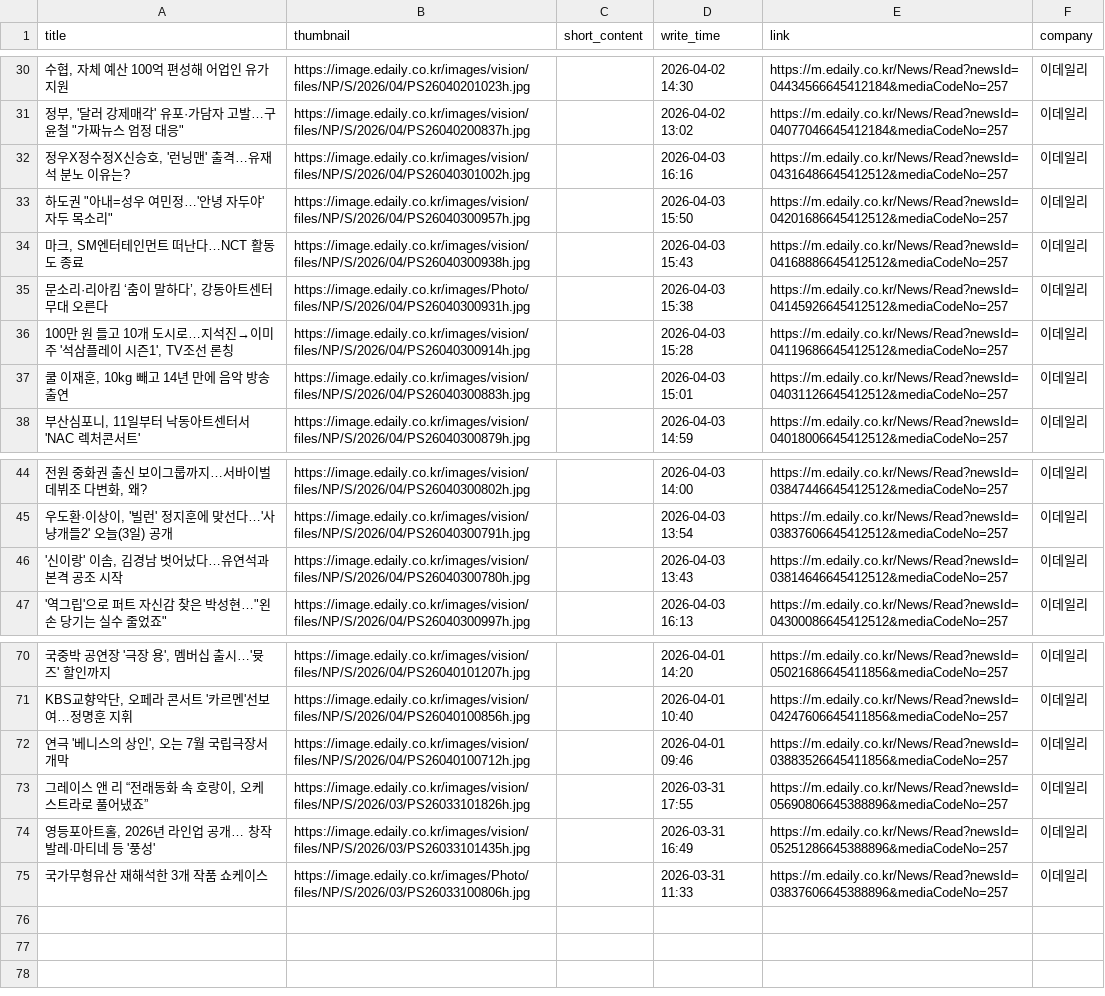
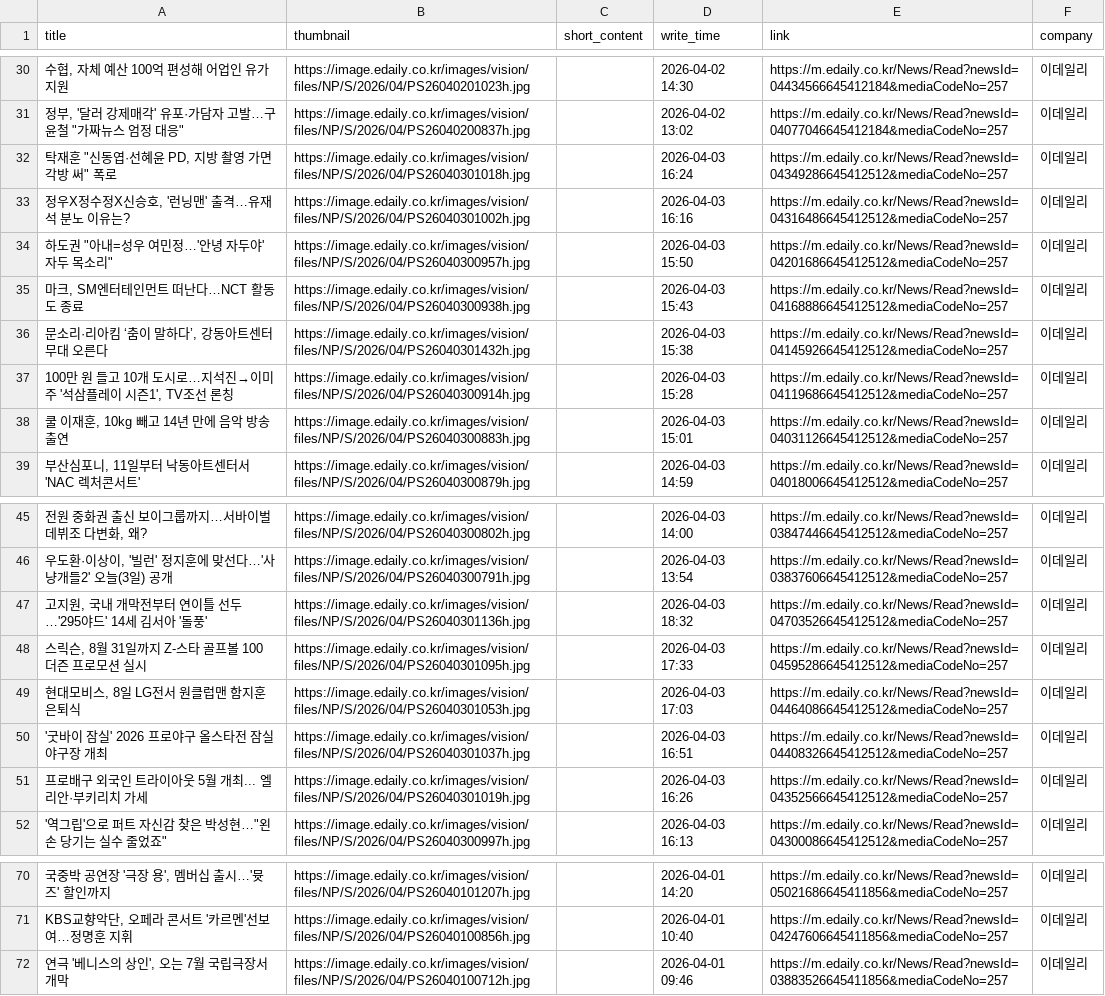
Before and after one commit to Leehyeongseok010802/Python_TWC, a CSV file: Completed_csv/Edaily.csv, drawn as a sheet; only a part is shown, gaps mark what is left out; removed rows and columns are numbered as before the commit, all else as after; the diff covers the shown part only; the diff names each change by its address in the sheet, - before the commit and + after, or states it on an @@ line.

```diff
--- a/Completed_csv/Edaily.csv
+++ b/Completed_csv/Edaily.csv
+row 32: 탁재훈 "신동엽·선혜윤 PD, 지방 촬영 가면 각방 써" 폭로 | https://image.edaily.co.kr/images/vision/files/NP/S/2026/04/PS26040301018h.jpg |  | 2026-04-03 16:24 | https://m.edaily.co.kr/News/Read?newsId=04349286645412512&mediaCodeNo=257 | 이데일리
-B36 (thumbnail): https://image.edaily.co.kr/images/Photo/files/NP/S/2026/04/PS26040300931h.jpg
+B36 (thumbnail): https://image.edaily.co.kr/images/vision/files/NP/S/2026/04/PS26040301432h.jpg
+row 47: 고지원, 국내 개막전부터 연이틀 선두…'295야드' 14세 김서아 '돌풍' | https://image.edaily.co.kr/images/vision/files/NP/S/2026/04/PS26040301136h.jpg |  | 2026-04-03 18:32 | https://m.edaily.co.kr/News/Read?newsId=04703526645412512&mediaCodeNo=257 | 이데일리
-A48 (title): '신이랑' 이솜, 김경남 벗어났다…유연석과 본격 공조 시작
+A48 (title): 스릭슨, 8월 31일까지 Z-스타 골프볼 100더즌 프로모션 실시
-B48 (thumbnail): https://image.edaily.co.kr/images/vision/files/NP/S/2026/04/PS26040300780h.jpg
+B48 (thumbnail): https://image.edaily.co.kr/images/vision/files/NP/S/2026/04/PS26040301095h.jpg
-D48 (write_time): 2026-04-03 13:43
+D48 (write_time): 2026-04-03 17:33
-E48 (link): https://m.edaily.co.kr/News/Read?newsId=03814646645412512&mediaCodeNo=257
+E48 (link): https://m.edaily.co.kr/News/Read?newsId=04595286645412512&mediaCodeNo=257
+row 49: 현대모비스, 8일 LG전서 원클럽맨 함지훈 은퇴식 | https://image.edaily.co.kr/images/vision/files/NP/S/2026/04/PS26040301053h.jpg |  | 2026-04-03 17:03 | https://m.edaily.co.kr/News/Read?newsId=04464086645412512&mediaCodeNo=257 | 이데일리
+row 50: '굿바이 잠실' 2026 프로야구 올스타전 잠실야구장 개최 | https://image.edaily.co.kr/images/vision/files/NP/S/2026/04/PS26040301037h.jpg |  | 2026-04-03 16:51 | https://m.edaily.co.kr/News/Read?newsId=04408326645412512&mediaCodeNo=257 | 이데일리
+row 51: 프로배구 외국인 트라이아웃 5월 개최... 엘리안·부키리치 가세 | https://image.edaily.co.kr/images/vision/files/NP/S/2026/04/PS26040301019h.jpg |  | 2026-04-03 16:26 | https://m.edaily.co.kr/News/Read?newsId=04352566645412512&mediaCodeNo=257 | 이데일리
-row 73: 그레이스 앤 리 “전래동화 속 호랑이, 오케스트라로 풀어냈죠” | https://image.edaily.co.kr/images/vision/files/NP/S/2026/03/PS26033101826h.jpg |  | 2026-03-31 17:55 | https://m.edaily.co.kr/News/Read?newsId=05690806645388896&mediaCodeNo=257 | 이데일리
-row 74: 영등포아트홀, 2026년 라인업 공개… 창작발레·마티네 등 '풍성' | https://image.edaily.co.kr/images/vision/files/NP/S/2026/03/PS26033101435h.jpg |  | 2026-03-31 16:49 | https://m.edaily.co.kr/News/Read?newsId=05251286645388896&mediaCodeNo=257 | 이데일리
-row 75: 국가무형유산 재해석한 3개 작품 쇼케이스 | https://image.edaily.co.kr/images/Photo/files/NP/S/2026/03/PS26033100806h.jpg |  | 2026-03-31 11:33 | https://m.edaily.co.kr/News/Read?newsId=03837606645388896&mediaCodeNo=257 | 이데일리
```
Also changed, not shown: 5 removed rows and 60 edited cells elsewhere in this file, Completed_csv/DongAh.csv, Completed_csv/EBN.csv, 10 other files.
